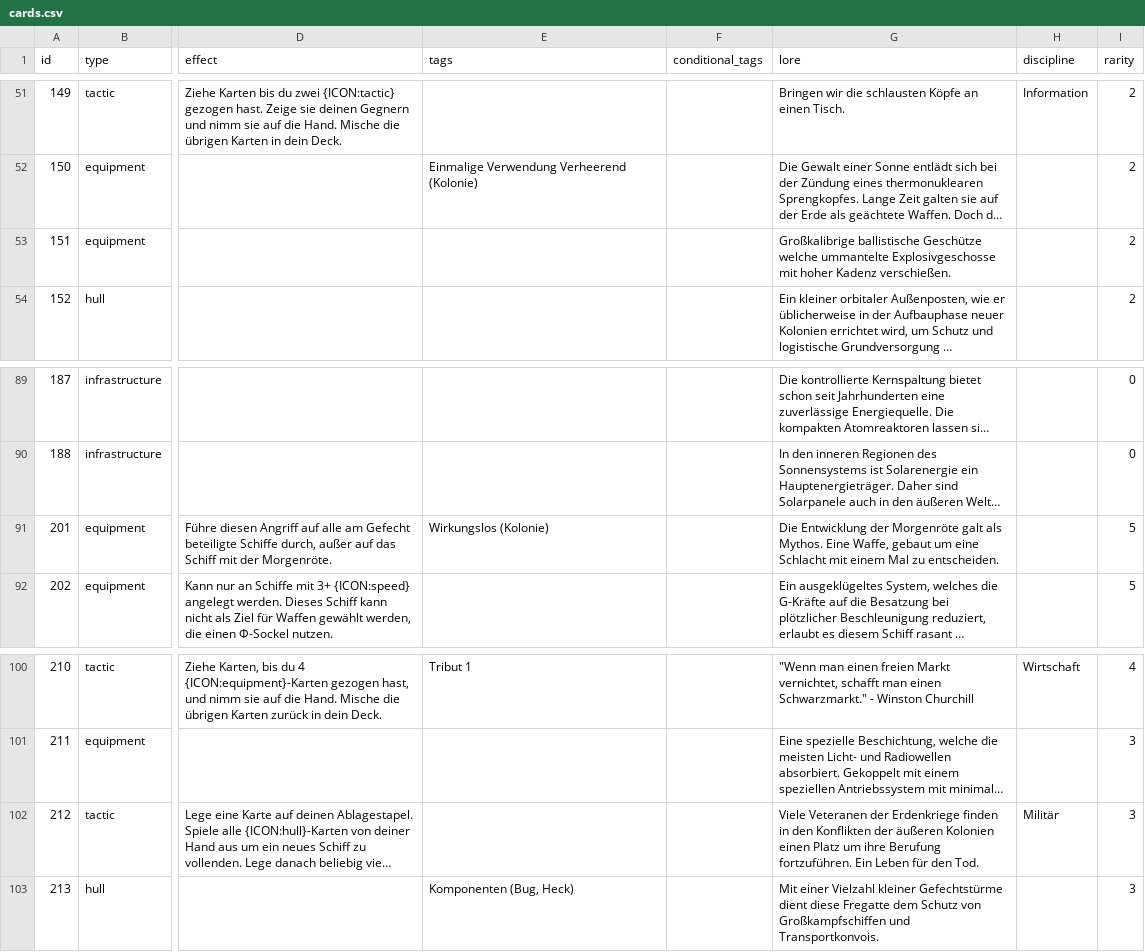
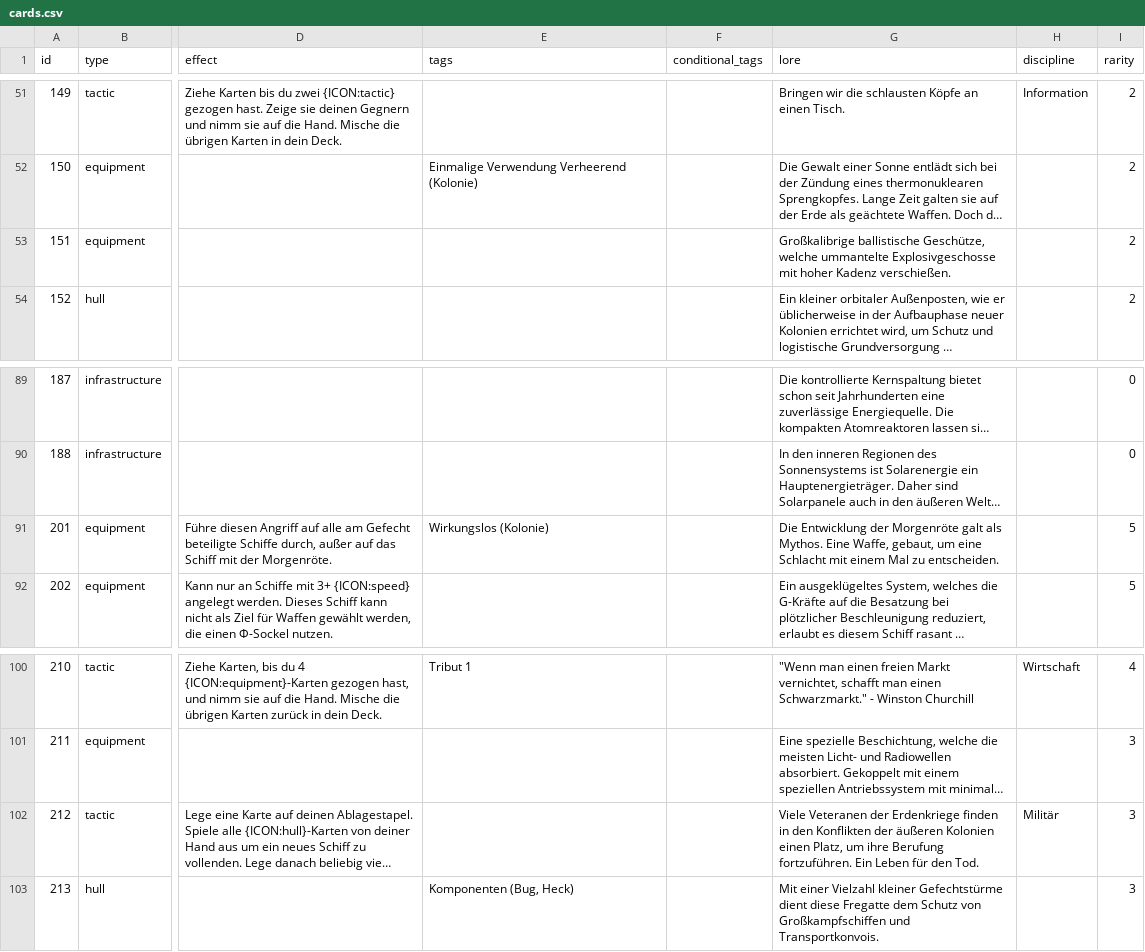
Before and after one commit to chrthom/outer-colonies, a CSV file: misc/cards.csv, drawn as a sheet; only a part is shown, gaps mark what is left out; long unchanged cells end in …; the diff names each change by its address in the sheet, - before the commit and + after, or states it on an @@ line.

Commit message:
fix(misc): apply Batch 16 text corrections to cards.csv

```diff
--- a/misc/cards.csv
+++ b/misc/cards.csv
-G53 (lore): Großkalibrige ballistische Geschütze welche ummantelte…
+G53 (lore): Großkalibrige ballistische Geschütze, welche ummantelte…
-G91 (lore): …Eine Waffe, gebaut um eine…
+G91 (lore): …Eine Waffe, gebaut, um eine…
-G102 (lore): …Kolonien einen Platz um ihre…
+G102 (lore): …Kolonien einen Platz, um ihre…
```
Also changed, not shown: 1 other file.
